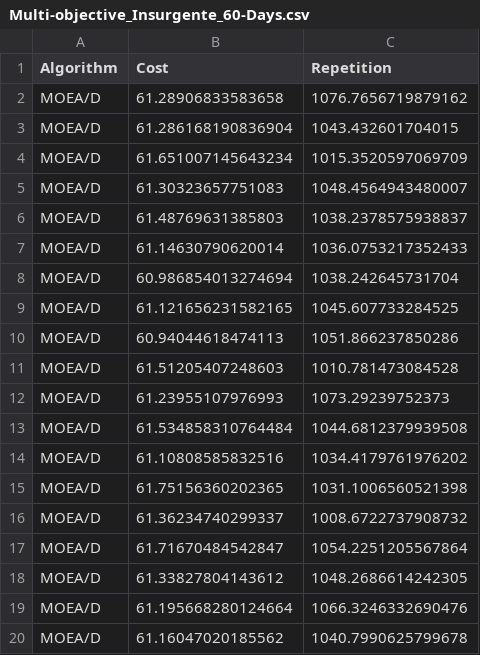
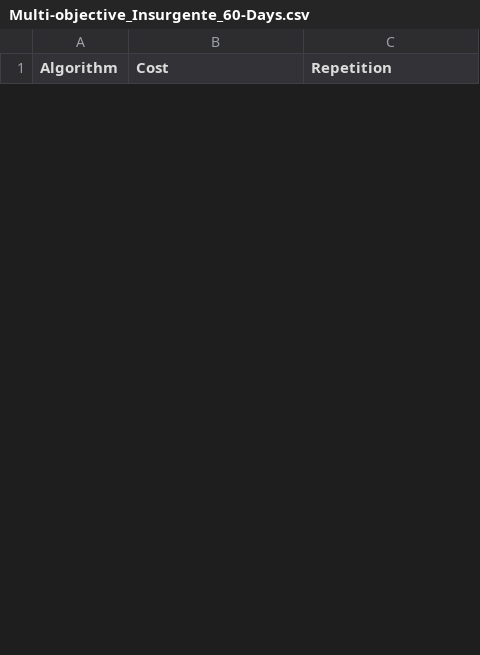
Before and after one commit to Tomas-Morph/MenuPlanning_MOEAD_Mathematics, a CSV file: datasets/Multi-objective_Insurgente_60-Days.csv, drawn as a sheet; only a part is shown; the diff covers the shown part only.

```diff
--- a/datasets/Multi-objective_Insurgente_60-Days.csv
+++ b/datasets/Multi-objective_Insurgente_60-Days.csv
@@ -1,20 +1 @@
 Algorithm,Cost,Repetition
-MOEA/D,61.28906833583658,1076.7656719879162
-MOEA/D,61.286168190836904,1043.432601704015
-MOEA/D,61.651007145643234,1015.3520597069709
-MOEA/D,61.30323657751083,1048.4564943480007
-MOEA/D,61.48769631385803,1038.2378575938837
-MOEA/D,61.14630790620014,1036.0753217352433
-MOEA/D,60.986854013274694,1038.242645731704
-MOEA/D,61.121656231582165,1045.607733284525
-MOEA/D,60.94044618474113,1051.866237850286
-MOEA/D,61.51205407248603,1010.781473084528
-MOEA/D,61.23955107976993,1073.29239752373
-MOEA/D,61.534858310764484,1044.6812379939508
-MOEA/D,61.10808585832516,1034.4179761976202
-MOEA/D,61.75156360202365,1031.1006560521398
-MOEA/D,61.36234740299337,1008.6722737908732
-MOEA/D,61.71670484542847,1054.2251205567864
-MOEA/D,61.33827804143612,1048.2686614242305
-MOEA/D,61.195668280124664,1066.3246332690476
-MOEA/D,61.16047020185562,1040.7990625799678
```
Also changed, not shown: 30 added rows and 11 removed rows elsewhere in this file, datasets/Mono-objective_20-Days.csv, datasets/Mono-objective_40-Days.csv, 4 other files.
